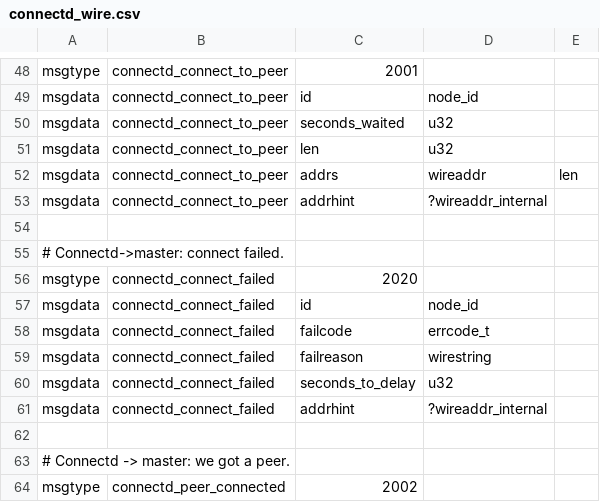
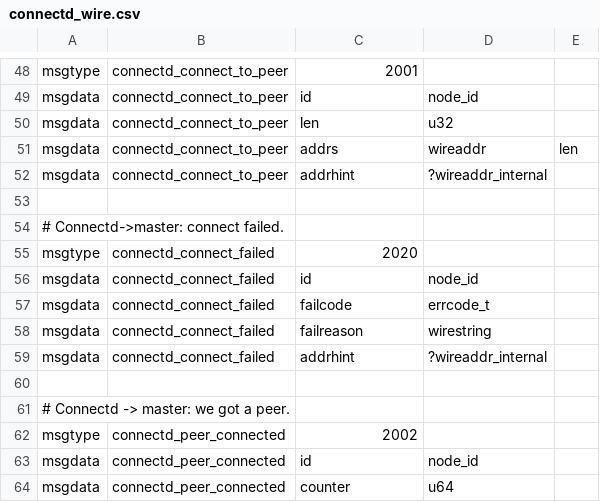
Before and after one commit to whitslack/lightning, a CSV file: connectd/connectd_wire.csv, drawn as a sheet; only a part is shown, gaps mark what is left out; the shorter side is filled out with more unchanged rows.

Commit message:
connectd: control connect backoff from lightningd.
We used to tell connectd to remember our connect delay, and hand it
back (increased if necessary).

Instead, simply record when we last tried to connect.  If it was less
than 10 minutes ago, double delay (up to 5 minutes max), otherwise
reset delay to 1 second.

This covers all scenarios: whether we reconnect then immediately
disconnect, or never successfully connect, it doesn't matter.

Signed-off-by: Rusty Russell <rusty@rustcorp.com.au>
Fixes: #5453

```diff
--- a/connectd/connectd_wire.csv
+++ b/connectd/connectd_wire.csv
@@ -49,3 +49,2 @@ msgtype,connectd_connect_to_peer,2001
 msgdata,connectd_connect_to_peer,id,node_id,
-msgdata,connectd_connect_to_peer,seconds_waited,u32,
 msgdata,connectd_connect_to_peer,len,u32,
@@ -59,3 +58,2 @@ msgdata,connectd_connect_failed,failcode,errcode_t,
 msgdata,connectd_connect_failed,failreason,wirestring,
-msgdata,connectd_connect_failed,seconds_to_delay,u32,
 msgdata,connectd_connect_failed,addrhint,?wireaddr_internal,
```
Also changed, not shown: 12 other files.
